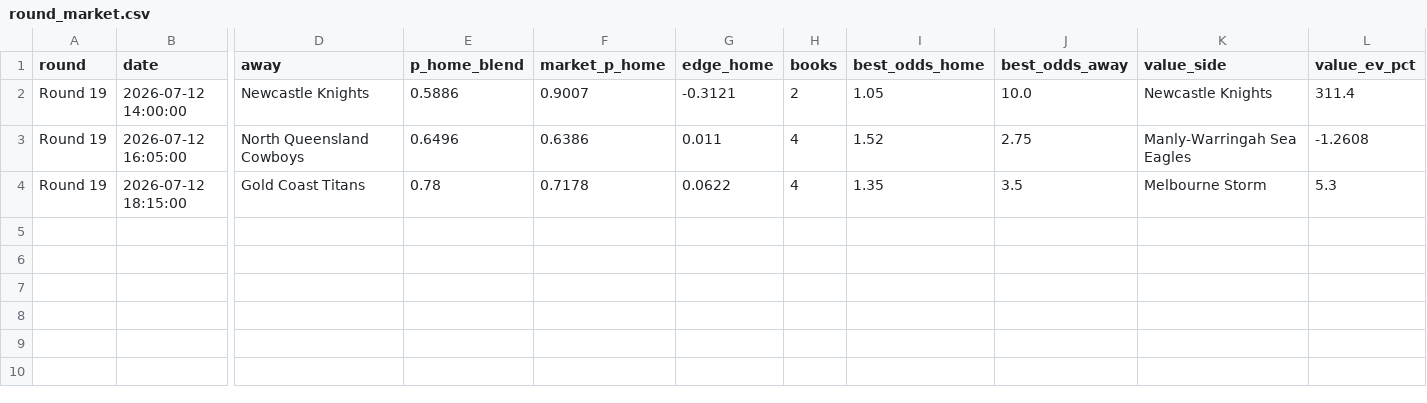
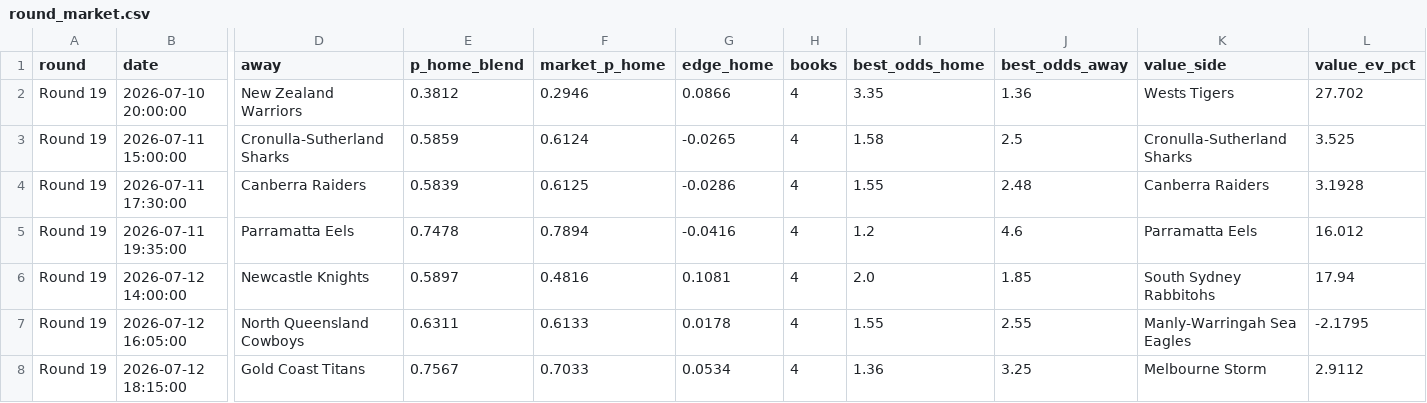
Before and after one commit to EJMC95/crypto-trading-bot, a CSV file: nrl-predictor/outputs/round_market.csv, drawn as a sheet; only a part is shown, gaps mark what is left out; addresses are those after the commit; rows hold the shown columns only; the diff names each change by its address in the sheet, - before the commit and + after, or states it on an @@ line.

```diff
--- a/nrl-predictor/outputs/round_market.csv
+++ b/nrl-predictor/outputs/round_market.csv
+row 2: Round 19 | 2026-07-10 20:00:00 | New Zealand Warriors | 0.3812 | 0.2946 | 0.0866 | 4 | 3.35 | 1.36 | Wests Tigers | 27.702
+row 3: Round 19 | 2026-07-11 15:00:00 | Cronulla-Sutherland Sharks | 0.5859 | 0.6124 | -0.0265 | 4 | 1.58 | 2.5 | Cronulla-Sutherland Sharks | 3.525
+row 4: Round 19 | 2026-07-11 17:30:00 | Canberra Raiders | 0.5839 | 0.6125 | -0.0286 | 4 | 1.55 | 2.48 | Canberra Raiders | 3.1928
+row 5: Round 19 | 2026-07-11 19:35:00 | Parramatta Eels | 0.7478 | 0.7894 | -0.0416 | 4 | 1.2 | 4.6 | Parramatta Eels | 16.012
-E6 (p_home_blend): 0.5886
+E6 (p_home_blend): 0.5897
-F6 (market_p_home): 0.9007
+F6 (market_p_home): 0.4816
-G6 (edge_home): -0.3121
+G6 (edge_home): 0.1081
-H6 (books): 2
+H6 (books): 4
-I6 (best_odds_home): 1.05
+I6 (best_odds_home): 2.0
-J6 (best_odds_away): 10.0
+J6 (best_odds_away): 1.85
-K6 (value_side): Newcastle Knights
+K6 (value_side): South Sydney Rabbitohs
-L6 (value_ev_pct): 311.4
+L6 (value_ev_pct): 17.94
-E7 (p_home_blend): 0.6496
+E7 (p_home_blend): 0.6311
-F7 (market_p_home): 0.6386
+F7 (market_p_home): 0.6133
-G7 (edge_home): 0.011
+G7 (edge_home): 0.0178
-I7 (best_odds_home): 1.52
+I7 (best_odds_home): 1.55
-J7 (best_odds_away): 2.75
+J7 (best_odds_away): 2.55
-L7 (value_ev_pct): -1.2608
+L7 (value_ev_pct): -2.1795
-E8 (p_home_blend): 0.78
+E8 (p_home_blend): 0.7567
-F8 (market_p_home): 0.7178
+F8 (market_p_home): 0.7033
-G8 (edge_home): 0.0622
+G8 (edge_home): 0.0534
-I8 (best_odds_home): 1.35
+I8 (best_odds_home): 1.36
-J8 (best_odds_away): 3.5
+J8 (best_odds_away): 3.25
-L8 (value_ev_pct): 5.3
+L8 (value_ev_pct): 2.9112
```
Also changed, not shown: nrl-predictor/outputs/paper_ledger.csv, 18 other files.
